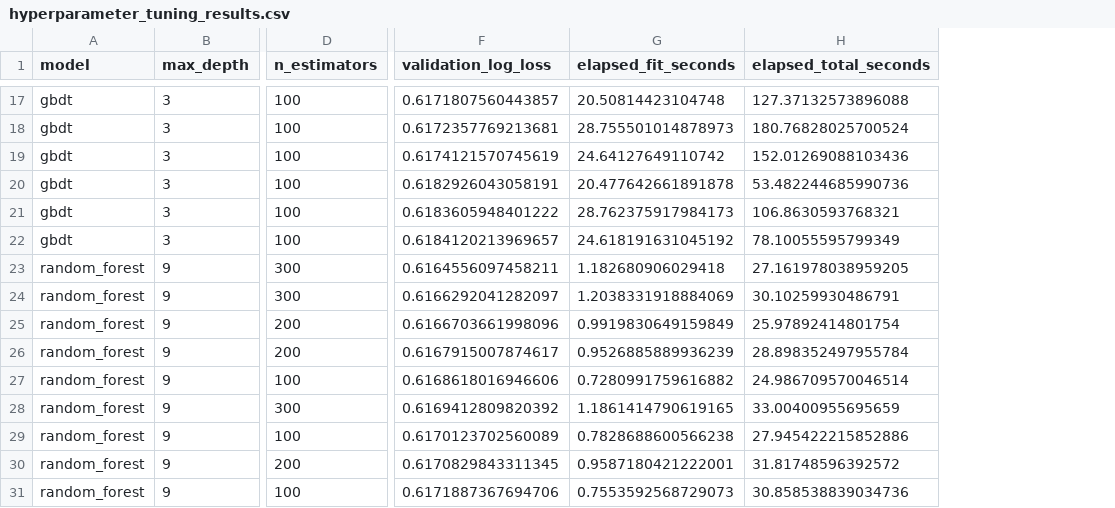
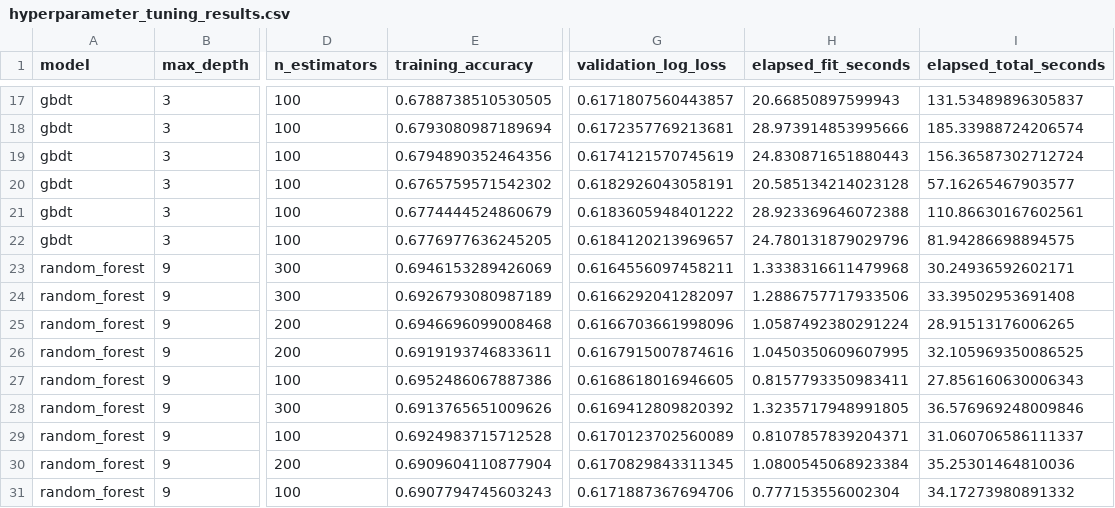
Before and after one commit to keeganasmith/Data-Mining-Project, a CSV file: data/processed/model_training_hyperparameter_tuning/hyperparameter_tuning_results.csv, drawn as a sheet; only a part is shown, gaps mark what is left out; addresses are those after the commit; the diff covers the shown part only; the diff names each change by its address in the sheet, - before the commit and + after, or states it on an @@ line.

```diff
--- a/data/processed/model_training_hyperparameter_tuning/hyperparameter_tuning_results.csv
+++ b/data/processed/model_training_hyperparameter_tuning/hyperparameter_tuning_results.csv
+column E (training_accuracy), rows 17-31: 0.6788738510530505 | 0.6793080987189694 | 0.6794890352464356 | 0.6765759571542302 | 0.6774444524860679 | 0.6776977636245205 | 0.6946153289426069 | 0.6926793080987189 | 0.6946696099008468 | 0.6919193746833611 | 0.6952486067887386 | 0.6913765651009626 | 0.6924983715712528 | 0.6909604110877904 | 0.6907794745603243
-H17 (elapsed_fit_seconds): 20.50814423104748
+H17 (elapsed_fit_seconds): 20.66850897599943
-I17 (elapsed_total_seconds): 127.37132573896088
+I17 (elapsed_total_seconds): 131.53489896305837
-H18 (elapsed_fit_seconds): 28.755501014878973
+H18 (elapsed_fit_seconds): 28.973914853995666
-I18 (elapsed_total_seconds): 180.76828025700524
+I18 (elapsed_total_seconds): 185.33988724206574
-H19 (elapsed_fit_seconds): 24.64127649110742
+H19 (elapsed_fit_seconds): 24.830871651880443
-I19 (elapsed_total_seconds): 152.01269088103436
+I19 (elapsed_total_seconds): 156.36587302712724
-H20 (elapsed_fit_seconds): 20.477642661891878
+H20 (elapsed_fit_seconds): 20.585134214023128
-I20 (elapsed_total_seconds): 53.482244685990736
+I20 (elapsed_total_seconds): 57.16265467903577
-H21 (elapsed_fit_seconds): 28.762375917984173
+H21 (elapsed_fit_seconds): 28.923369646072388
-I21 (elapsed_total_seconds): 106.8630593768321
+I21 (elapsed_total_seconds): 110.86630167602561
-H22 (elapsed_fit_seconds): 24.618191631045192
+H22 (elapsed_fit_seconds): 24.780131879029796
-I22 (elapsed_total_seconds): 78.10055595799349
+I22 (elapsed_total_seconds): 81.94286698894575
-H23 (elapsed_fit_seconds): 1.182680906029418
+H23 (elapsed_fit_seconds): 1.3338316611479968
-I23 (elapsed_total_seconds): 27.161978038959205
+I23 (elapsed_total_seconds): 30.24936592602171
-H24 (elapsed_fit_seconds): 1.2038331918884069
+H24 (elapsed_fit_seconds): 1.2886757717933506
-I24 (elapsed_total_seconds): 30.10259930486791
+I24 (elapsed_total_seconds): 33.39502953691408
-H25 (elapsed_fit_seconds): 0.9919830649159849
+H25 (elapsed_fit_seconds): 1.0587492380291224
-I25 (elapsed_total_seconds): 25.97892414801754
+I25 (elapsed_total_seconds): 28.91513176006265
-G26 (validation_log_loss): 0.6167915007874617
+G26 (validation_log_loss): 0.6167915007874616
-H26 (elapsed_fit_seconds): 0.9526885889936239
+H26 (elapsed_fit_seconds): 1.0450350609607995
-I26 (elapsed_total_seconds): 28.898352497955784
+I26 (elapsed_total_seconds): 32.105969350086525
-G27 (validation_log_loss): 0.6168618016946606
+G27 (validation_log_loss): 0.6168618016946605
-H27 (elapsed_fit_seconds): 0.7280991759616882
+H27 (elapsed_fit_seconds): 0.8157793350983411
-I27 (elapsed_total_seconds): 24.986709570046514
+I27 (elapsed_total_seconds): 27.856160630006343
-H28 (elapsed_fit_seconds): 1.1861414790619165
+H28 (elapsed_fit_seconds): 1.3235717948991805
-I28 (elapsed_total_seconds): 33.00400955695659
+I28 (elapsed_total_seconds): 36.576969248009846
-H29 (elapsed_fit_seconds): 0.7828688600566238
+H29 (elapsed_fit_seconds): 0.8107857839204371
-I29 (elapsed_total_seconds): 27.945422215852886
+I29 (elapsed_total_seconds): 31.060706586111337
-H30 (elapsed_fit_seconds): 0.9587180421222001
+H30 (elapsed_fit_seconds): 1.0800545068923384
-I30 (elapsed_total_seconds): 31.81748596392572
+I30 (elapsed_total_seconds): 35.25301464810036
-H31 (elapsed_fit_seconds): 0.7553592568729073
+H31 (elapsed_fit_seconds): 0.777153556002304
-I31 (elapsed_total_seconds): 30.858538839034736
+I31 (elapsed_total_seconds): 34.17273980891332
```
Also changed, not shown: 86 edited cells elsewhere in this file, data/processed/model_training/model_calibration_table.csv, data/processed/model_training/model_summary_metrics.csv, 18 other files.
